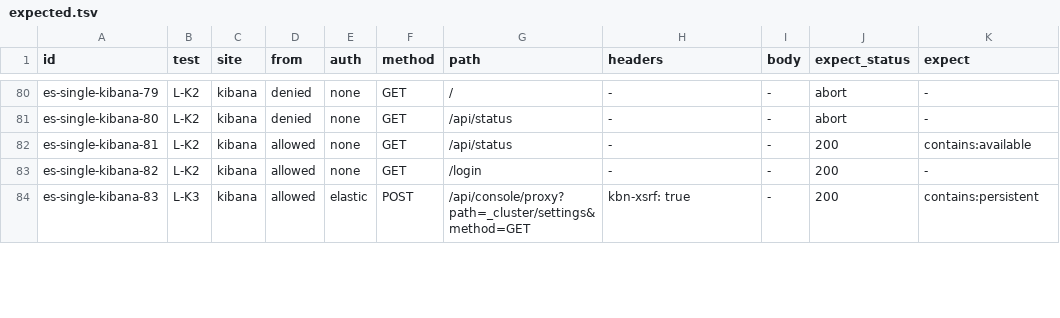
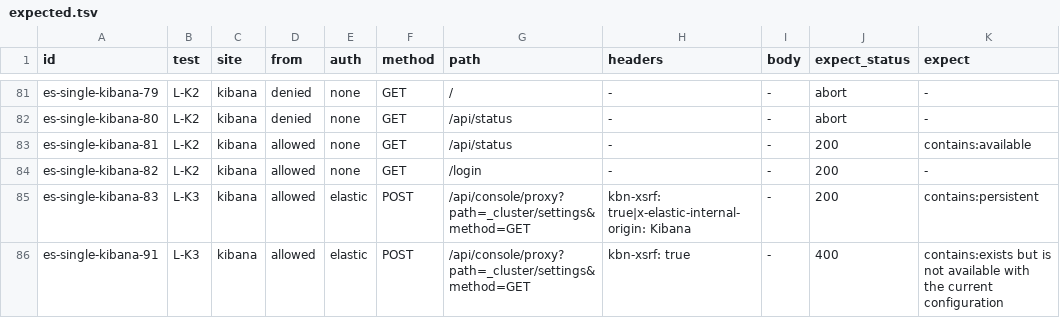
Before and after one commit to jtsunne/small-elasticsearch-lab, a TSV file: scenarios/es-single-kibana/expected.tsv, drawn as a sheet; only a part is shown, gaps mark what is left out; the diff covers the shown part only.

```diff
--- a/scenarios/es-single-kibana/expected.tsv
+++ b/scenarios/es-single-kibana/expected.tsv
@@ -83,2 +84,3 @@ es-single-kibana-81	L-K2	kibana	allowed	none	GET	/api/status	-	-	200	contains:av
 es-single-kibana-82	L-K2	kibana	allowed	none	GET	/login	-	-	200	-
-es-single-kibana-83	L-K3	kibana	allowed	elastic	POST	/api/console/proxy?path=_cluster/settings&method=GET	kbn-xsrf: true	-	200	contains:persistent
+es-single-kibana-83	L-K3	kibana	allowed	elastic	POST	/api/console/proxy?path=_cluster/settings&method=GET	kbn-xsrf: true|x-elastic-internal-origin: Kibana	-	200	contains:persistent
+es-single-kibana-91	L-K3	kibana	allowed	elastic	POST	/api/console/proxy?path=_cluster/settings&method=GET	kbn-xsrf: true	-	400	contains:exists but is not available with the current configuration
```
Also changed, not shown: 1 added row and 5 edited cells elsewhere in this file, scenarios/es-grow-inplace/expected.tsv, scenarios/es-grow-restore/expected.tsv, 28 other files.
